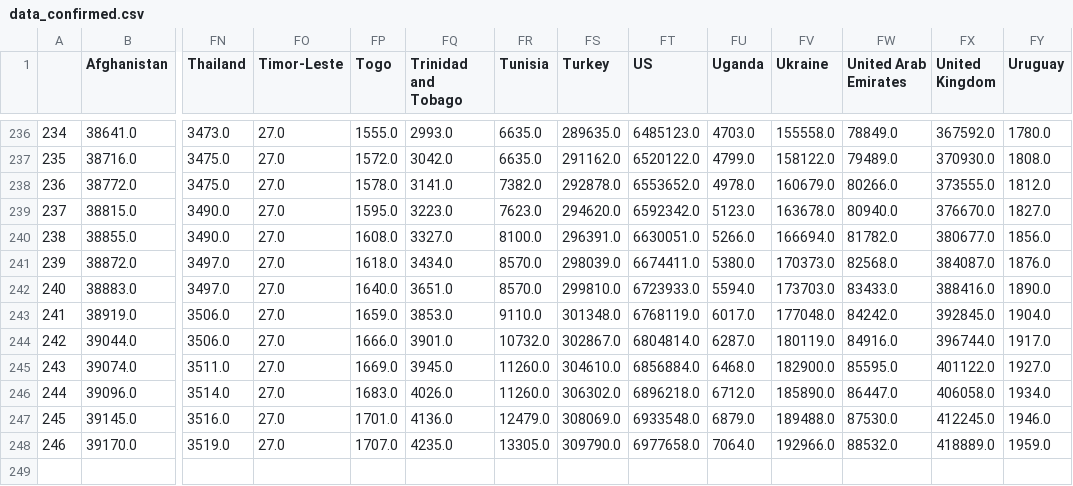
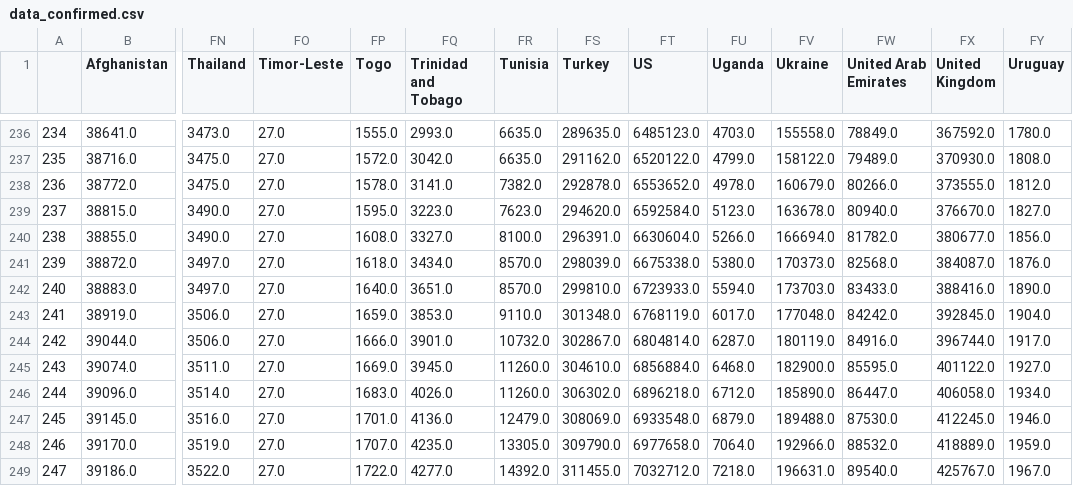
Before and after one commit to stepan-a/covid-19, a CSV file: data/data_confirmed.csv, drawn as a sheet; only a part is shown, gaps mark what is left out; rows hold the shown columns only; the diff names each change by its address in the sheet, - before the commit and + after, or states it on an @@ line.

Commit message:
[auto] data update: World

```diff
--- a/data/data_confirmed.csv
+++ b/data/data_confirmed.csv
-FT239 (US): 6592342.0
+FT239 (US): 6592584.0
-FT240 (US): 6630051.0
+FT240 (US): 6630604.0
-FT241 (US): 6674411.0
+FT241 (US): 6675338.0
+row 249: 247 | 39186.0 | 3522.0 | 27.0 | 1722.0 | 4277.0 | 14392.0 | 311455.0 | 7032712.0 | 7218.0 | 196631.0 | 89540.0 | 425767.0 | 1967.0
```
Also changed, not shown: data/data_deaths.csv, data/total_cases_csse.csv, 47 other files.
